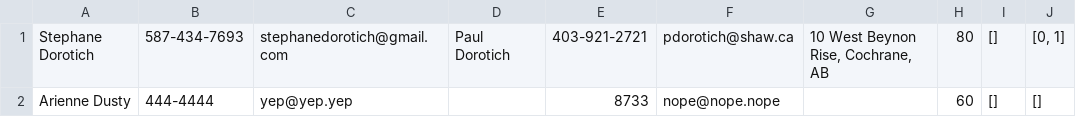
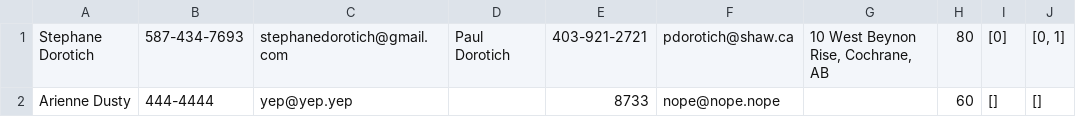
Before and after one commit to stephanedorotich/TutoringInvoices, a CSV file: students.csv, drawn as a sheet.

Commit message:
Commit2: Re-pathed everything so they sit in their own folders
students,sessions,and invoices are saved.
invoice0.pdf already exists

```diff
--- a/students.csv
+++ b/students.csv
@@ -1,2 +1,2 @@
-Stephane Dorotich,587-434-7693,stephanedorotich@gmail.com,Paul Dorotich,403-921-2721,pdorotich@shaw.ca,"10 West Beynon Rise, Cochrane, AB",80,[],"[0, 1]"
+Stephane Dorotich,587-434-7693,stephanedorotich@gmail.com,Paul Dorotich,403-921-2721,pdorotich@shaw.ca,"10 West Beynon Rise, Cochrane, AB",80,[0],"[0, 1]"
 Arienne Dusty,444-4444,yep@yep.yep,,8733,nope@nope.nope,,60,[],[]
```
Also changed, not shown: 20 other files.
